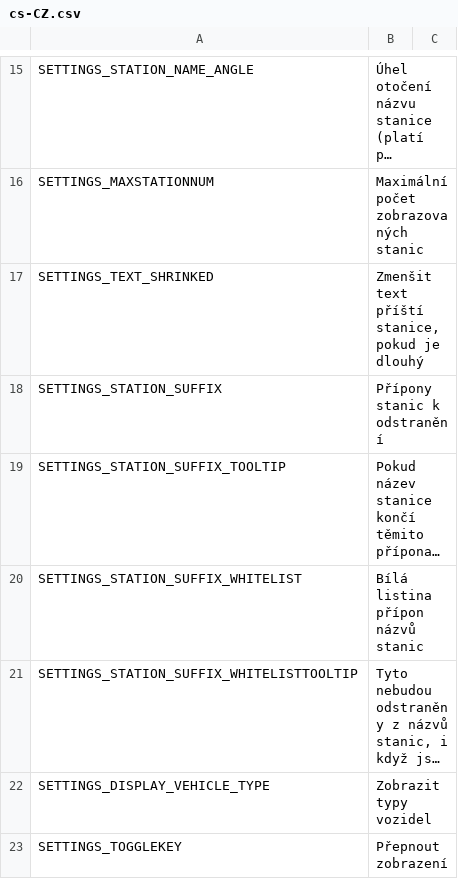
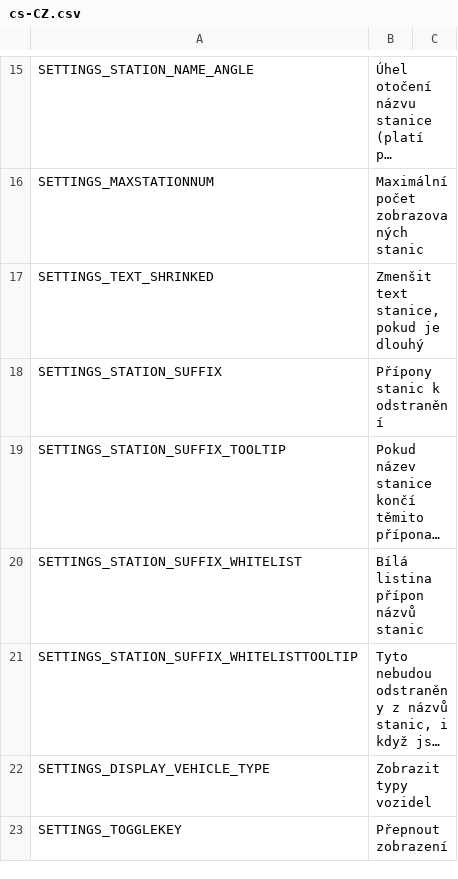
Before and after one commit to will258012/TrainDisplayUpdated, a CSV file: TrainDisplay/Translations/cs-CZ.csv, drawn as a sheet; only a part is shown, gaps mark what is left out; long unchanged cells end in ….

```diff
--- a/TrainDisplay/Translations/cs-CZ.csv
+++ b/TrainDisplay/Translations/cs-CZ.csv
@@ -16,3 +16,3 @@
 "SETTINGS_MAXSTATIONNUM","Maximální počet zobrazovaných stanic",""
-"SETTINGS_TEXT_SHRINKED","Zmenšit text příští stanice, pokud je dlouhý",""
+"SETTINGS_TEXT_SHRINKED","Zmenšit text stanice, pokud je dlouhý",""
 "SETTINGS_STATION_SUFFIX","Přípony stanic k odstranění",""
```
Also changed, not shown: TrainDisplay/Translations/de-DE.csv, TrainDisplay/Translations/id-ID.csv, 15 other files.
